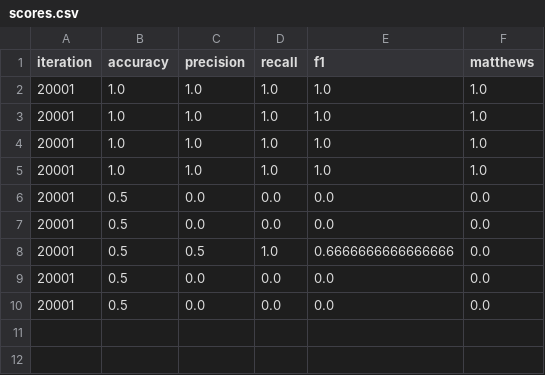
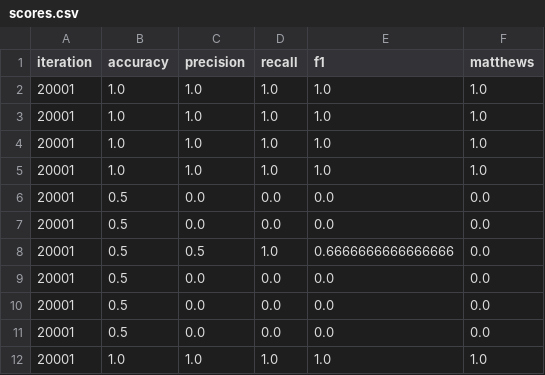
Before and after one commit to mbtiongson1/neural-network-training, a CSV file: scores.csv, drawn as a sheet.

```diff
--- a/scores.csv
+++ b/scores.csv
@@ -10 +10,3 @@ iteration,accuracy,precision,recall,f1,matthews
 20001,0.5,0.0,0.0,0.0,0.0
+20001,0.5,0.0,0.0,0.0,0.0
+20001,1.0,1.0,1.0,1.0,1.0
```
Also changed, not shown: 2 other files.
